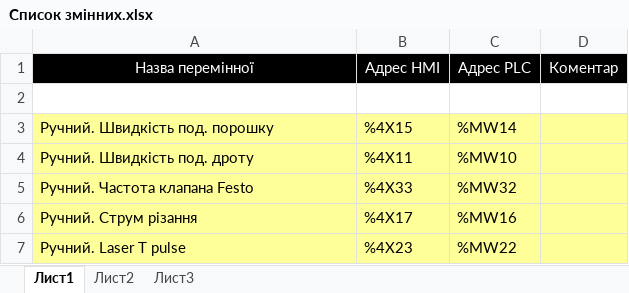
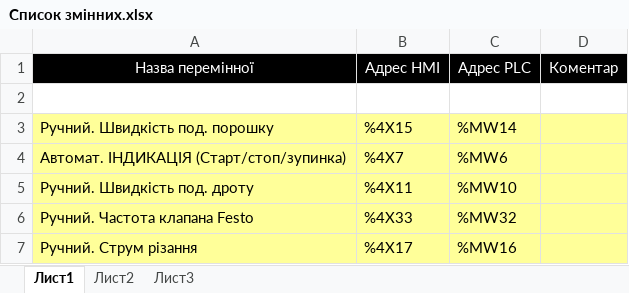
Before and after one commit to vomolexandr/HWC_UA_SOFT, an Excel workbook: Список змінних.xlsx, sheet Лист1, drawn as a sheet; only a part is shown; the shorter side is filled out with more unchanged rows; values as stored, in another font and other column widths than the file's, no borders; the diff names each change by its address in the sheet, - before the commit and + after, or states it on an @@ line.

```diff
--- a/Список змінних.xlsx (sheet Лист1)
+++ b/Список змінних.xlsx (sheet Лист1)
+row 4: Автомат. ІНДИКАЦІЯ (Старт/стоп/зупинка) | %4X7 | %MW6
```
Also changed, not shown: 19 other files.
